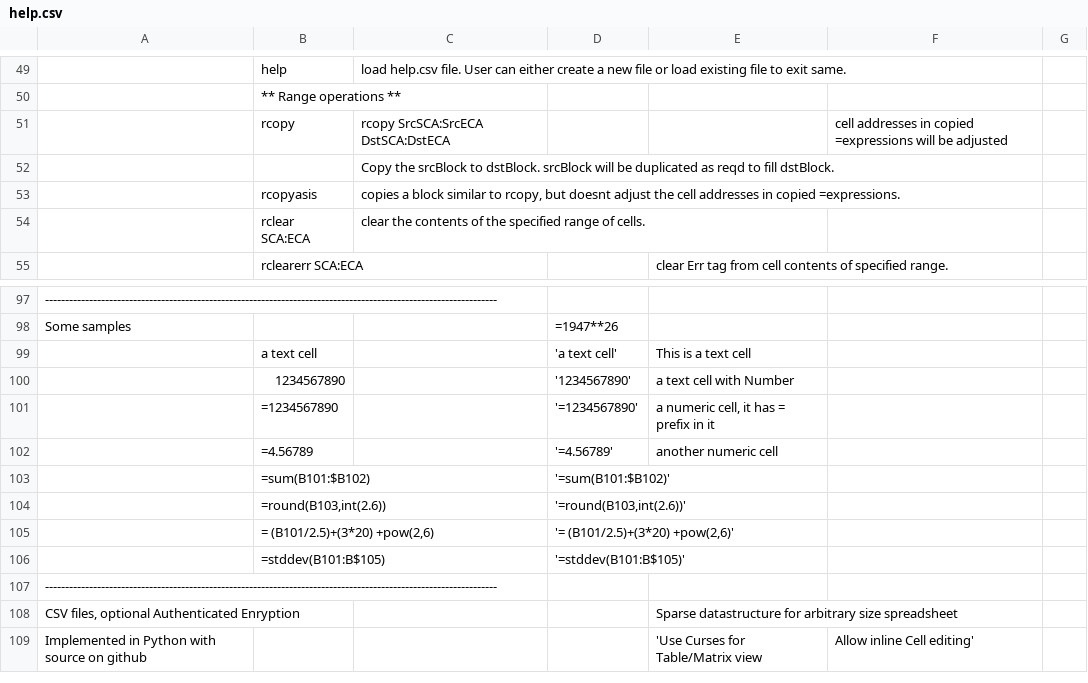
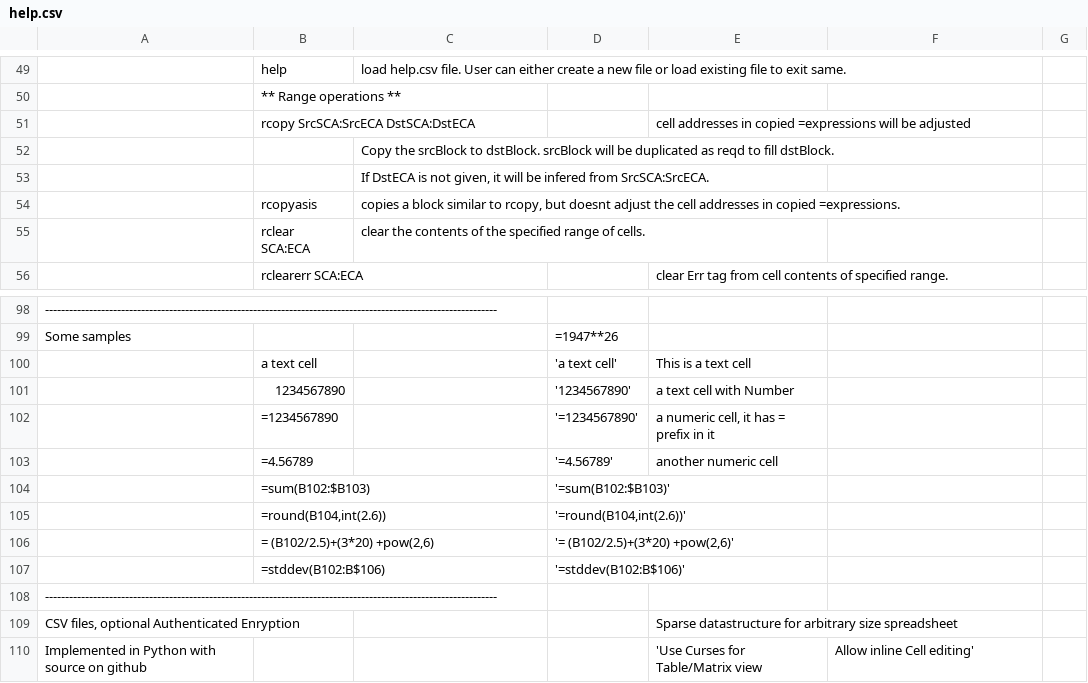
Before and after one commit to hanishkvc/prgs-docs-spreadsheetkvc, a CSV file: help.csv, drawn as a sheet; only a part is shown, gaps mark what is left out; removed rows and columns are numbered as before the commit, all else as after; the diff names each change by its address in the sheet, - before the commit and + after, or states it on an @@ line.

Commit message:
Update README and help.csv

```diff
--- a/help.csv
+++ b/help.csv
-row 51:  | rcopy | rcopy SrcSCA:SrcECA DstSCA:DstECA |  |  | cell addresses in copied =expressions will be adjusted
+row 51:  | rcopy SrcSCA:SrcECA DstSCA:DstECA |  |  | cell addresses in copied =expressions will be adjusted
+row 53:  |  | If DstECA is not given, it will be infered from SrcSCA:SrcECA.
-B104: =sum(B101:$B102)
+B104: =sum(B102:$B103)
-D104: '=sum(B101:$B102)'
+D104: '=sum(B102:$B103)'
-B105: =round(B103,int(2.6))
+B105: =round(B104,int(2.6))
-D105: '=round(B103,int(2.6))'
+D105: '=round(B104,int(2.6))'
-B106: = (B101/2.5)+(3*20) +pow(2,6)
+B106: = (B102/2.5)+(3*20) +pow(2,6)
-D106: '= (B101/2.5)+(3*20) +pow(2,6)'
+D106: '= (B102/2.5)+(3*20) +pow(2,6)'
-B107: =stddev(B101:B$105)
+B107: =stddev(B102:B$106)
-D107: '=stddev(B101:B$105)'
+D107: '=stddev(B102:B$106)'
```
Also changed, not shown: 1 other file.
